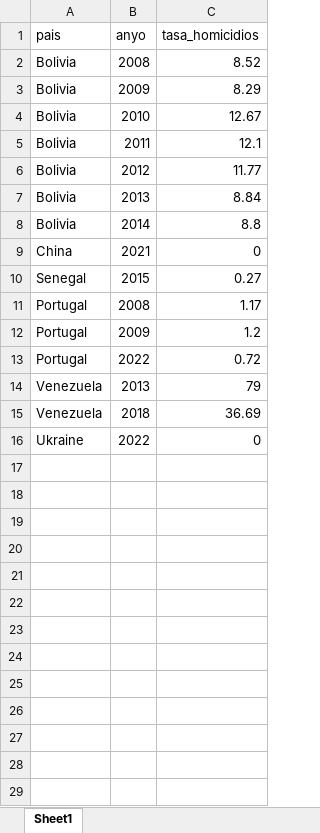
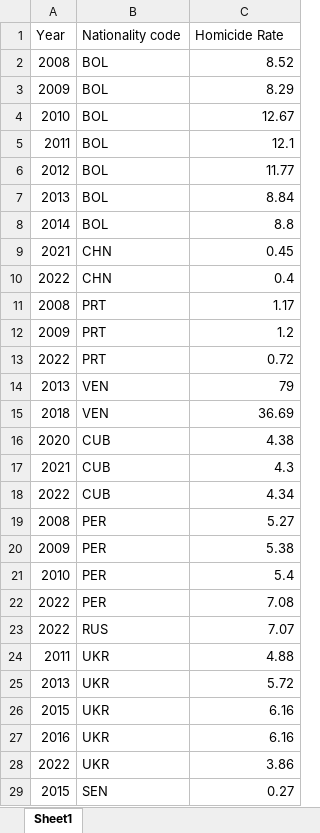
Before and after one commit to ERIDEZ/IFM_TMF, an Excel workbook: 5.1 - Homicidios/homicidios adicionales.xlsx, sheet Sheet1, drawn as a sheet; values as stored, in another font and other column widths than the file's, no borders; removed rows and columns are numbered as before the commit, all else as after; the diff names each change by its address in the sheet, - before the commit and + after, or states it on an @@ line.

Commit message:
Etapa 2: se agregó la eliminación de España en la etapa 1 con el comentario y se inició la etapa 2 añadiendo los datos de índice de desarrollo y homicidios, filtrando las top nacionalidades y haciendo un análisis inicial de las variables

```diff
--- a/5.1 - Homicidios/homicidios adicionales.xlsx (sheet Sheet1)
+++ b/5.1 - Homicidios/homicidios adicionales.xlsx (sheet Sheet1)
-column A, rows 2-9: Bolivia | Bolivia | Bolivia | Bolivia | Bolivia | Bolivia | Bolivia | China; rows 11-16: Portugal | Portugal | Portugal | Venezuela | Venezuela | Ukraine
+column B, rows 2-9: BOL | BOL | BOL | BOL | BOL | BOL | BOL | CHN; rows 11-15: PRT | PRT | PRT | VEN | VEN; row 18: CUB
-row 1: pais | anyo | tasa_homicidios
+row 1: Year | Nationality code | Homicide Rate
-C9: 0
+C9: 0.45
+row 10: 2022 | CHN | 0.4
+row 16: 2020 | CUB | 4.38
+row 17: 2021 | CUB | 4.3
-C18: 0
+C18: 4.34
+row 19: 2008 | PER | 5.27
+row 20: 2009 | PER | 5.38
+row 21: 2010 | PER | 5.4
+row 22: 2022 | PER | 7.08
+row 23: 2022 | RUS | 7.07
+row 24: 2011 | UKR | 4.88
+row 25: 2013 | UKR | 5.72
+row 26: 2015 | UKR | 6.16
+row 27: 2016 | UKR | 6.16
+row 28: 2022 | UKR | 3.86
@@ row 10 moved to row 29: 2015 @@
```
Also changed, not shown: 5 other files.
